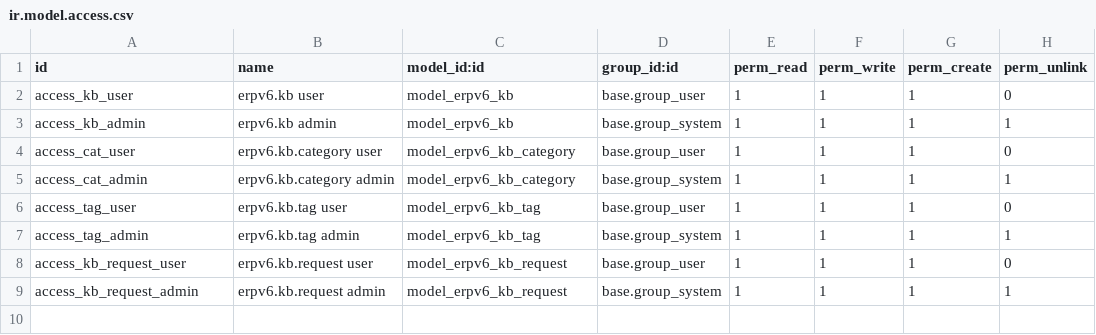
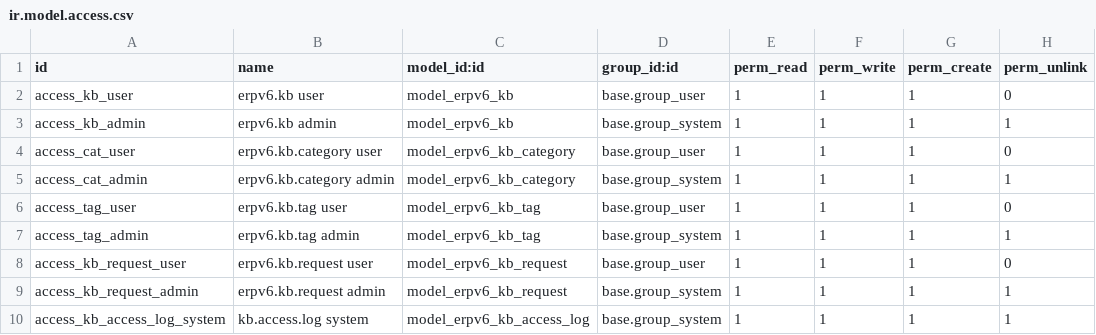
Before and after one commit to denisagrohub/v6-impresa-ai-new, a CSV file: odoo-modules/erpv6_kb/security/ir.model.access.csv, drawn as a sheet; the diff names each change by its address in the sheet, - before the commit and + after, or states it on an @@ line.

```diff
--- a/odoo-modules/erpv6_kb/security/ir.model.access.csv
+++ b/odoo-modules/erpv6_kb/security/ir.model.access.csv
+row 10: access_kb_access_log_system | kb.access.log system | model_erpv6_kb_access_log | base.group_system | 1 | 1 | 1 | 1
```
Also changed, not shown: 3 other files.
